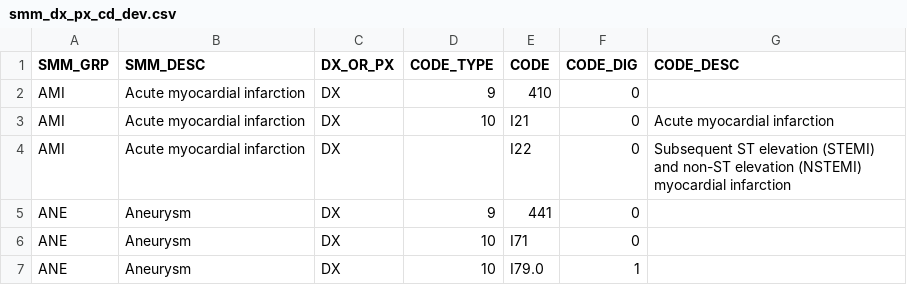
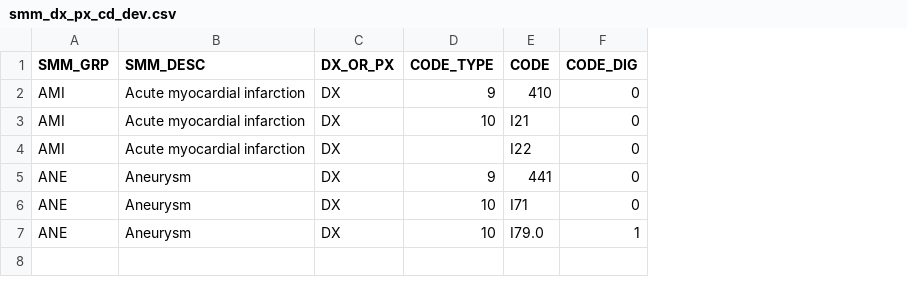
Before and after one commit to gpcnetwork/r21_drivers_mu, a CSV file: ref/smm_dx_px_cd_dev.csv, drawn as a sheet; the diff names each change by its address in the sheet, - before the commit and + after, or states it on an @@ line.

Commit message:
update code dev

```diff
--- a/ref/smm_dx_px_cd_dev.csv
+++ b/ref/smm_dx_px_cd_dev.csv
-column G (CODE_DESC), rows 3-4: Acute myocardial infarction | Subsequent ST elevation (STEMI) and non-ST elevation (NSTEMI) myocardial infarction
```
